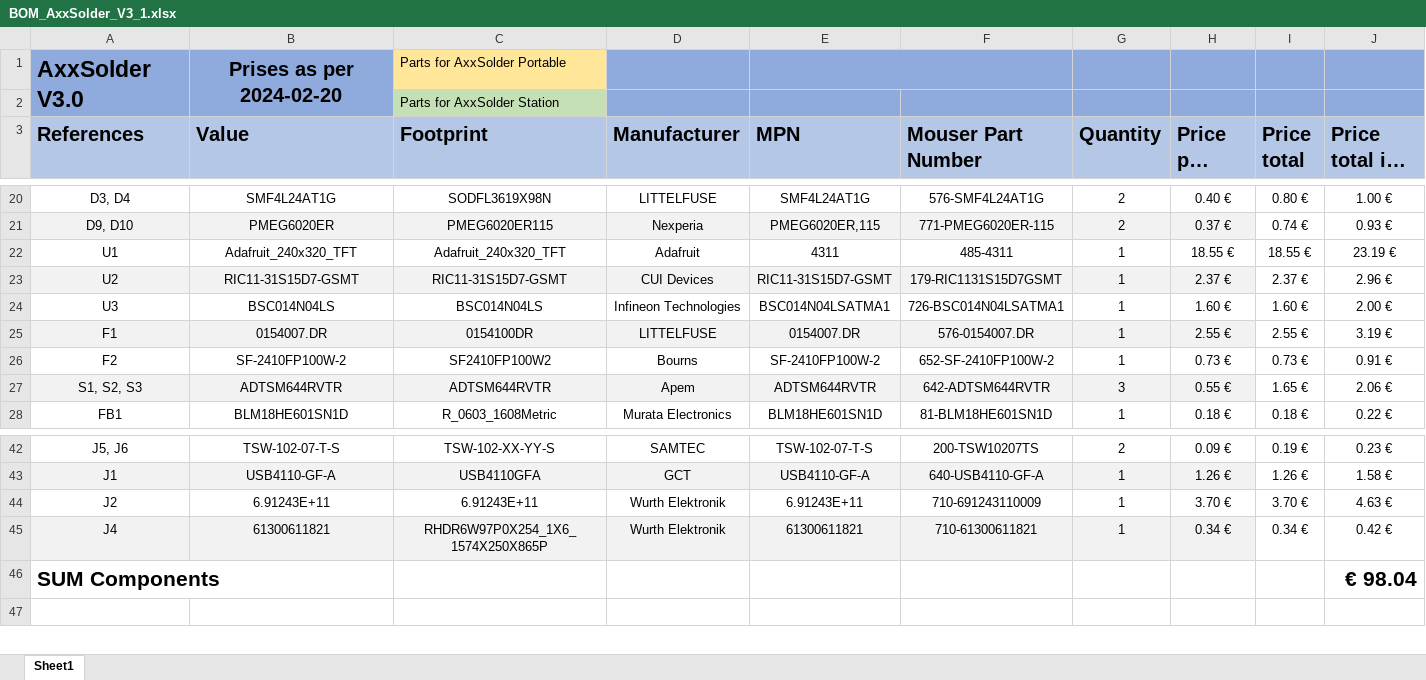
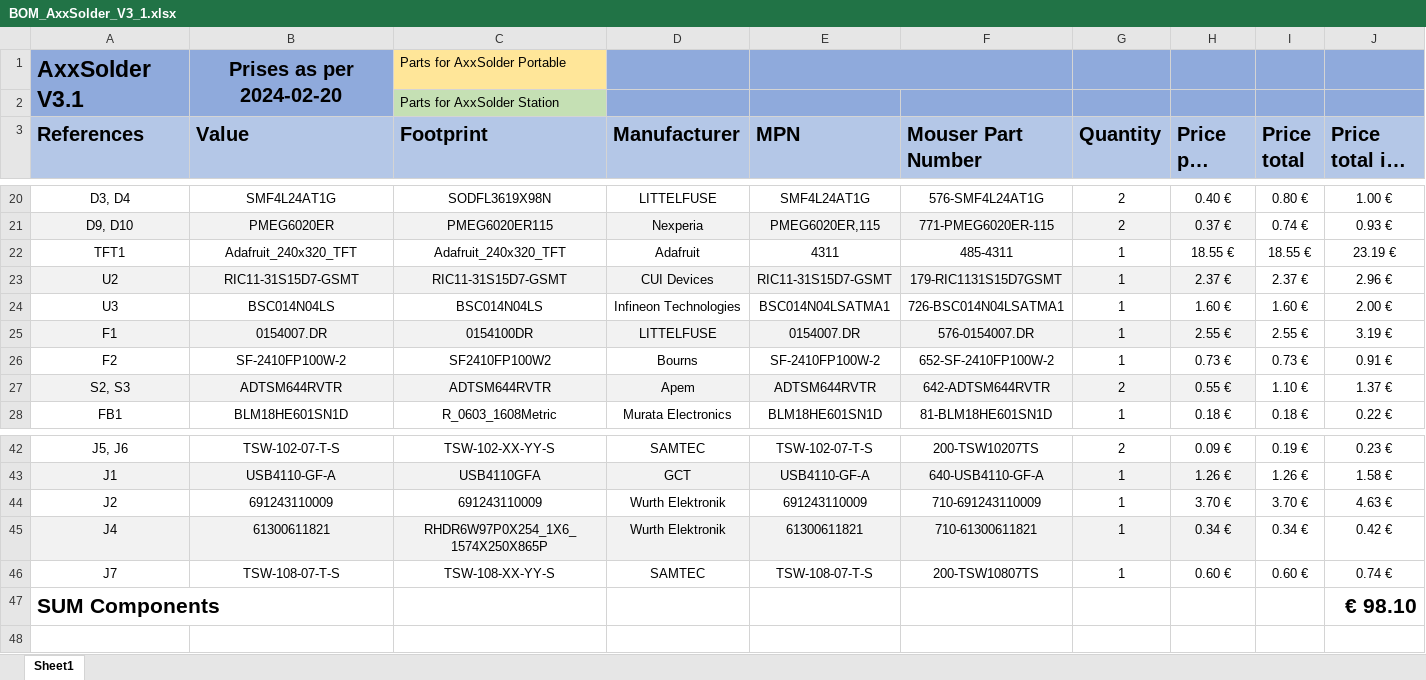
Before and after one commit to AxxAxx/AxxSolder, an Excel workbook: AxxSolder_hardware/bom/BOM_AxxSolder_V3_1.xlsx, sheet Sheet1, drawn as a sheet; only a part is shown, gaps mark what is left out; long unchanged cells end in …; values as stored, in another font and other column widths than the file's, no borders; addresses are those after the commit; the diff names each change by its address in the sheet, - before the commit and + after, or states it on an @@ line.

```diff
--- a/AxxSolder_hardware/bom/BOM_AxxSolder_V3_1.xlsx (sheet Sheet1)
+++ b/AxxSolder_hardware/bom/BOM_AxxSolder_V3_1.xlsx (sheet Sheet1)
-A1 (References): AxxSolder V3.0
+A1 (References): AxxSolder V3.1
-A22 (References): U1
+A22 (References): TFT1
-A27 (References): S1, S2, S3
+A27 (References): S2, S3
-G27 (Quantity): 3
+G27 (Quantity): 2
-I27 (Price total): 1.65 €
+I27 (Price total): 1.10 €
-J27 (Price total inc tax): 2.06 €
+J27 (Price total inc tax): 1.37 €
-B44 (Value): 6.91243E+11
+B44 (Value): 691243110009
-C44 (Footprint): 6.91243E+11
+C44 (Footprint): 691243110009
-E44 (MPN): 6.91243E+11
+E44 (MPN): 691243110009
+row 46: J7 | TSW-108-07-T-S | TSW-108-XX-YY-S | SAMTEC | TSW-108-07-T-S | 200-TSW10807TS | 1 | 0.60 € | 0.60 € | 0.74 €
-J47 (Price total inc tax): € 98.04
+J47 (Price total inc tax): € 98.10
```
Also changed, not shown: 35 other files.
